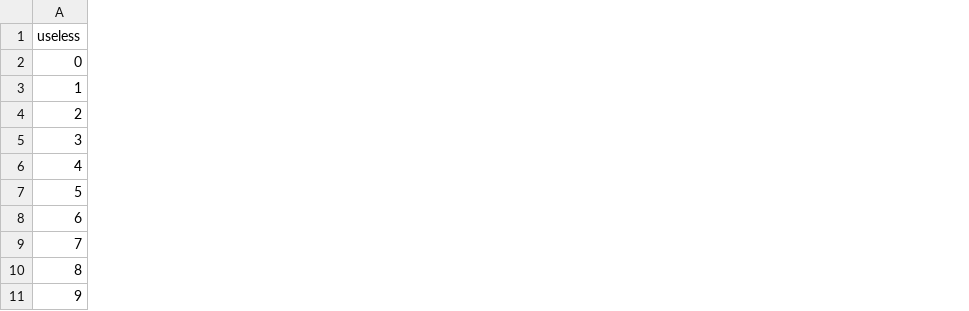
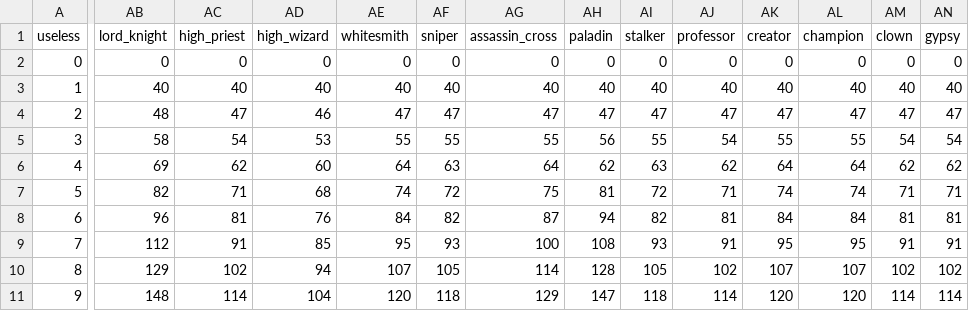
Before and after one commit to mateusb12/ragna_calculator, a CSV file: ragnarok/resources/max_hp_table.csv, drawn as a sheet; only a part is shown, gaps mark what is left out; the diff names each change by its address in the sheet, - before the commit and + after, or states it on an @@ line.

```diff
--- a/ragnarok/resources/max_hp_table.csv
+++ b/ragnarok/resources/max_hp_table.csv
+column AB (lord_knight), rows 2-11: 0 | 40 | 48 | 58 | 69 | 82 | 96 | 112 | 129 | 148
+column AC (high_priest), rows 2-11: 0 | 40 | 47 | 54 | 62 | 71 | 81 | 91 | 102 | 114
+column AD (high_wizard), rows 2-11: 0 | 40 | 46 | 53 | 60 | 68 | 76 | 85 | 94 | 104
+column AE (whitesmith), rows 2-11: 0 | 40 | 47 | 55 | 64 | 74 | 84 | 95 | 107 | 120
+column AF (sniper), rows 2-11: 0 | 40 | 47 | 55 | 63 | 72 | 82 | 93 | 105 | 118
+column AG (assassin_cross), rows 2-11: 0 | 40 | 47 | 55 | 64 | 75 | 87 | 100 | 114 | 129
+column AH (paladin), rows 2-11: 0 | 40 | 47 | 56 | 62 | 81 | 94 | 108 | 128 | 147
+column AI (stalker), rows 2-11: 0 | 40 | 47 | 55 | 63 | 72 | 82 | 93 | 105 | 118
+column AJ (professor), rows 2-11: 0 | 40 | 47 | 54 | 62 | 71 | 81 | 91 | 102 | 114
+column AK (creator), rows 2-11: 0 | 40 | 47 | 55 | 64 | 74 | 84 | 95 | 107 | 120
+column AL (champion), rows 2-11: 0 | 40 | 47 | 55 | 64 | 74 | 84 | 95 | 107 | 120
+column AM (clown), rows 2-11: 0 | 40 | 47 | 54 | 62 | 71 | 81 | 91 | 102 | 114
+column AN (gypsy), rows 2-11: 0 | 40 | 47 | 54 | 62 | 71 | 81 | 91 | 102 | 114
```
Also changed, not shown: 7 other files.
